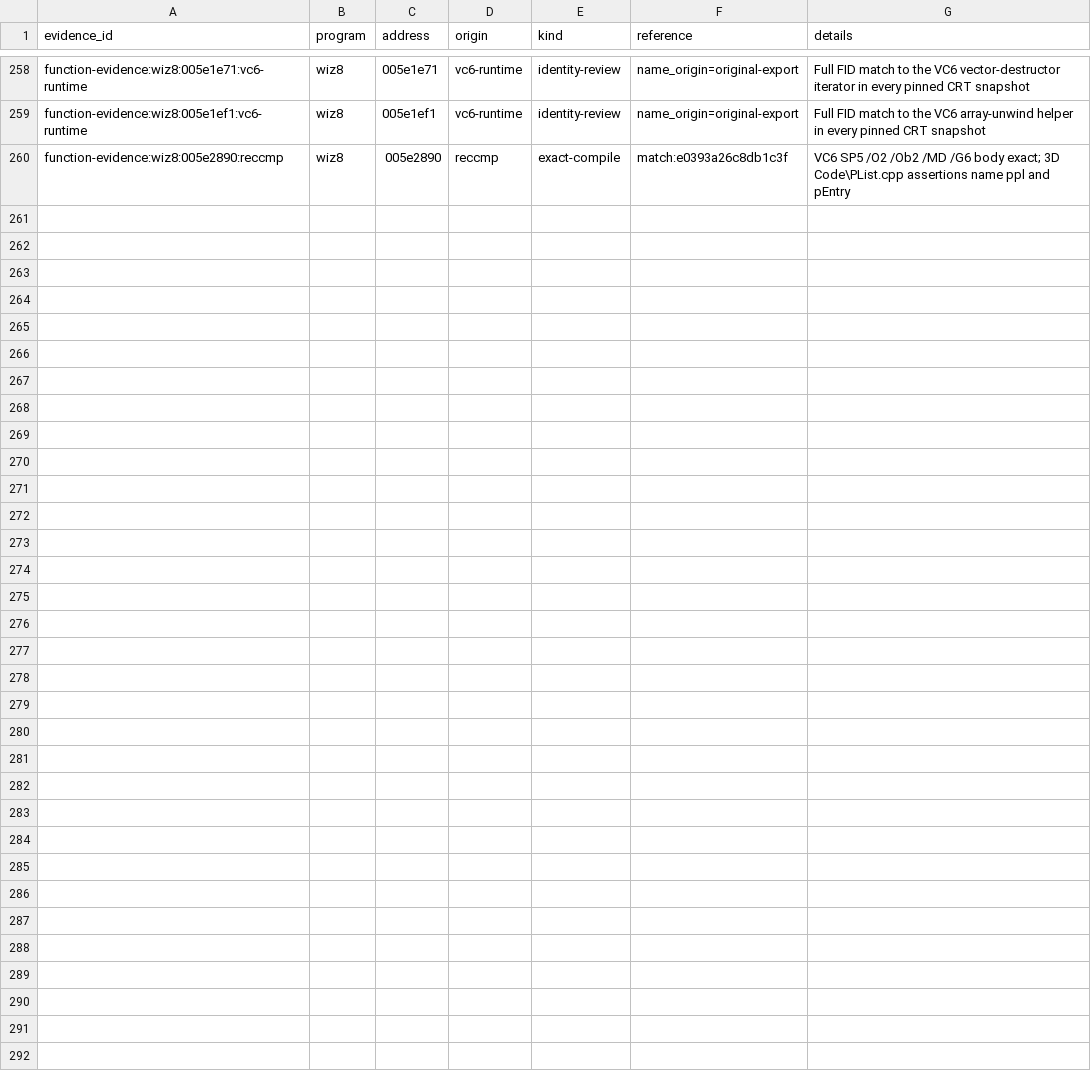
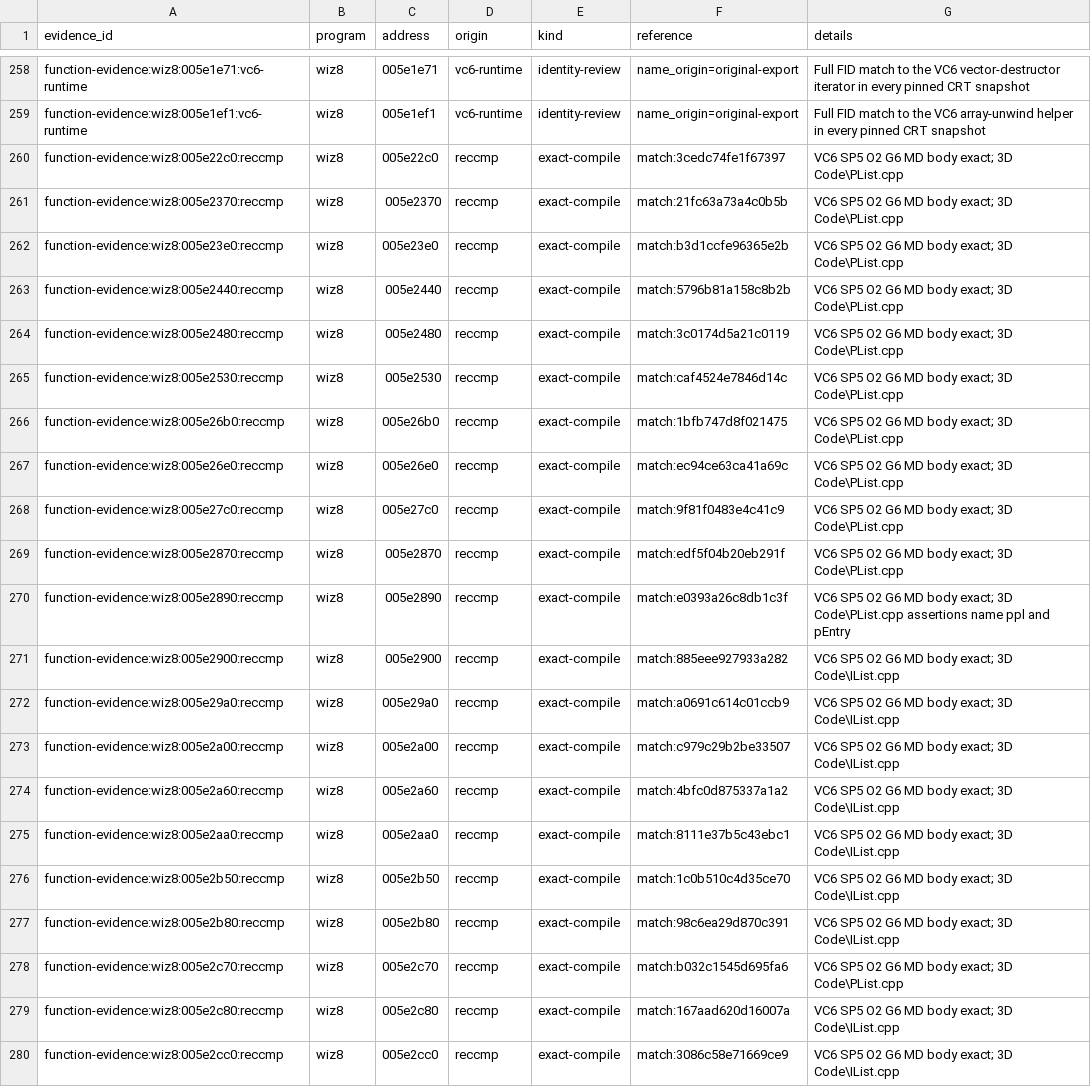
Before and after one commit to agluszak/wizardry-8-decomp, a CSV file: evidence/reviewed/wiz8/function-evidence.csv, drawn as a sheet; only a part is shown, gaps mark what is left out.

```diff
--- a/evidence/reviewed/wiz8/function-evidence.csv
+++ b/evidence/reviewed/wiz8/function-evidence.csv
@@ -259,2 +259,22 @@ function-evidence:wiz8:005e1e71:vc6-runtime,wiz8,005e1e71,vc6-runtime,identity-r
 function-evidence:wiz8:005e1ef1:vc6-runtime,wiz8,005e1ef1,vc6-runtime,identity-review,name_origin=original-export,Full FID match to the VC6 array-unwind helper in every pinned CRT snapshot
-function-evidence:wiz8:005e2890:reccmp,wiz8,005e2890,reccmp,exact-compile,match:e0393a26c8db1c3f,VC6 SP5 /O2 /Ob2 /MD /G6 body exact; 3D Code\PList.cpp assertions name ppl and pEntry
+function-evidence:wiz8:005e22c0:reccmp,wiz8,005e22c0,reccmp,exact-compile,match:3cedc74fe1f67397,VC6 SP5 O2 G6 MD body exact; 3D Code\PList.cpp
+function-evidence:wiz8:005e2370:reccmp,wiz8,005e2370,reccmp,exact-compile,match:21fc63a73a4c0b5b,VC6 SP5 O2 G6 MD body exact; 3D Code\PList.cpp
+function-evidence:wiz8:005e23e0:reccmp,wiz8,005e23e0,reccmp,exact-compile,match:b3d1ccfe96365e2b,VC6 SP5 O2 G6 MD body exact; 3D Code\PList.cpp
+function-evidence:wiz8:005e2440:reccmp,wiz8,005e2440,reccmp,exact-compile,match:5796b81a158c8b2b,VC6 SP5 O2 G6 MD body exact; 3D Code\PList.cpp
+function-evidence:wiz8:005e2480:reccmp,wiz8,005e2480,reccmp,exact-compile,match:3c0174d5a21c0119,VC6 SP5 O2 G6 MD body exact; 3D Code\PList.cpp
+function-evidence:wiz8:005e2530:reccmp,wiz8,005e2530,reccmp,exact-compile,match:caf4524e7846d14c,VC6 SP5 O2 G6 MD body exact; 3D Code\PList.cpp
+function-evidence:wiz8:005e26b0:reccmp,wiz8,005e26b0,reccmp,exact-compile,match:1bfb747d8f021475,VC6 SP5 O2 G6 MD body exact; 3D Code\PList.cpp
+function-evidence:wiz8:005e26e0:reccmp,wiz8,005e26e0,reccmp,exact-compile,match:ec94ce63ca41a69c,VC6 SP5 O2 G6 MD body exact; 3D Code\PList.cpp
+function-evidence:wiz8:005e27c0:reccmp,wiz8,005e27c0,reccmp,exact-compile,match:9f81f0483e4c41c9,VC6 SP5 O2 G6 MD body exact; 3D Code\PList.cpp
+function-evidence:wiz8:005e2870:reccmp,wiz8,005e2870,reccmp,exact-compile,match:edf5f04b20eb291f,VC6 SP5 O2 G6 MD body exact; 3D Code\PList.cpp
+function-evidence:wiz8:005e2890:reccmp,wiz8,005e2890,reccmp,exact-compile,match:e0393a26c8db1c3f,VC6 SP5 O2 G6 MD body exact; 3D Code\PList.cpp assertions name ppl and pEntry
+function-evidence:wiz8:005e2900:reccmp,wiz8,005e2900,reccmp,exact-compile,match:885eee927933a282,VC6 SP5 O2 G6 MD body exact; 3D Code\IList.cpp
+function-evidence:wiz8:005e29a0:reccmp,wiz8,005e29a0,reccmp,exact-compile,match:a0691c614c01ccb9,VC6 SP5 O2 G6 MD body exact; 3D Code\IList.cpp
+function-evidence:wiz8:005e2a00:reccmp,wiz8,005e2a00,reccmp,exact-compile,match:c979c29b2be33507,VC6 SP5 O2 G6 MD body exact; 3D Code\IList.cpp
+function-evidence:wiz8:005e2a60:reccmp,wiz8,005e2a60,reccmp,exact-compile,match:4bfc0d875337a1a2,VC6 SP5 O2 G6 MD body exact; 3D Code\IList.cpp
+function-evidence:wiz8:005e2aa0:reccmp,wiz8,005e2aa0,reccmp,exact-compile,match:8111e37b5c43ebc1,VC6 SP5 O2 G6 MD body exact; 3D Code\IList.cpp
+function-evidence:wiz8:005e2b50:reccmp,wiz8,005e2b50,reccmp,exact-compile,match:1c0b510c4d35ce70,VC6 SP5 O2 G6 MD body exact; 3D Code\IList.cpp
+function-evidence:wiz8:005e2b80:reccmp,wiz8,005e2b80,reccmp,exact-compile,match:98c6ea29d870c391,VC6 SP5 O2 G6 MD body exact; 3D Code\IList.cpp
+function-evidence:wiz8:005e2c70:reccmp,wiz8,005e2c70,reccmp,exact-compile,match:b032c1545d695fa6,VC6 SP5 O2 G6 MD body exact; 3D Code\PList.cpp
+function-evidence:wiz8:005e2c80:reccmp,wiz8,005e2c80,reccmp,exact-compile,match:167aad620d16007a,VC6 SP5 O2 G6 MD body exact; 3D Code\IList.cpp
+function-evidence:wiz8:005e2cc0:reccmp,wiz8,005e2cc0,reccmp,exact-compile,match:3086c58e71669ce9,VC6 SP5 O2 G6 MD body exact; 3D Code\IList.cpp
```
Also changed, not shown: config/reccmp/wiz8-gameplay-boundaries.csv, evidence/reviewed/wiz8/classes.csv, 15 other files.
